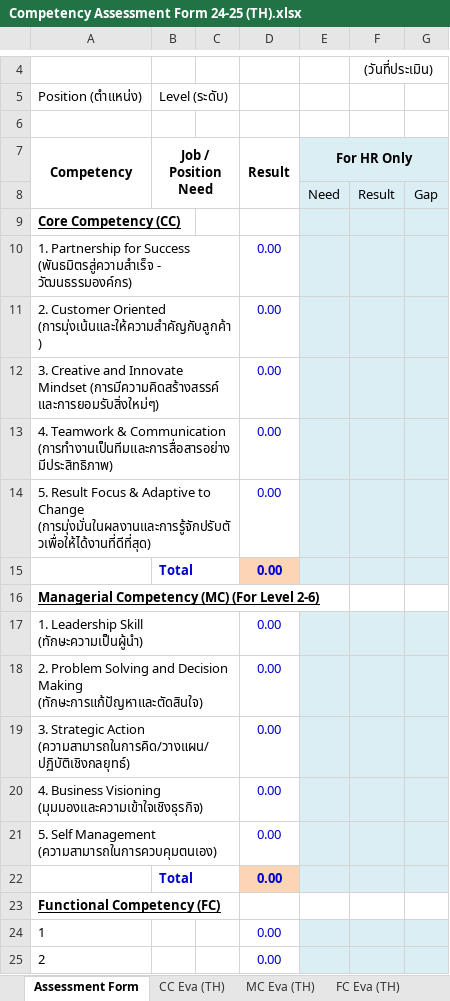
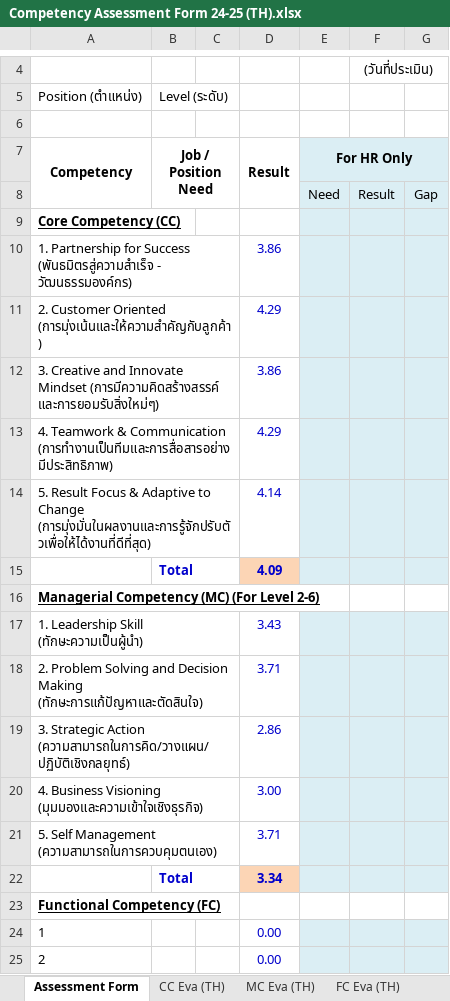
Before and after one commit to kittipoj11/ipc, an Excel workbook: doc/Competency Assessment Form 24-25 (TH).xlsx, sheet Assessment Form, drawn as a sheet; only a part is shown, gaps mark what is left out; values as stored, in another font and other column widths than the file's, no borders; the diff names each change by its address in the sheet, - before the commit and + after, or states it on an @@ line.

```diff
--- a/doc/Competency Assessment Form 24-25 (TH).xlsx (sheet Assessment Form)
+++ b/doc/Competency Assessment Form 24-25 (TH).xlsx (sheet Assessment Form)
-D10: 0.00
+D10: 3.86
-D11: 0.00
+D11: 4.29
-D12: 0.00
+D12: 3.86
-D13: 0.00
+D13: 4.29
-D14: 0.00
+D14: 4.14
-D15: 0.00
+D15: 4.09
-D17: 0.00
+D17: 3.43
-D18: 0.00
+D18: 3.71
-D19: 0.00
+D19: 2.86
-D20: 0.00
+D20: 3.00
-D21: 0.00
+D21: 3.71
-D22: 0.00
+D22: 3.34
```
Also changed, not shown: sheet CC Eva (TH), sheet MC Eva (TH), 17 other files.
